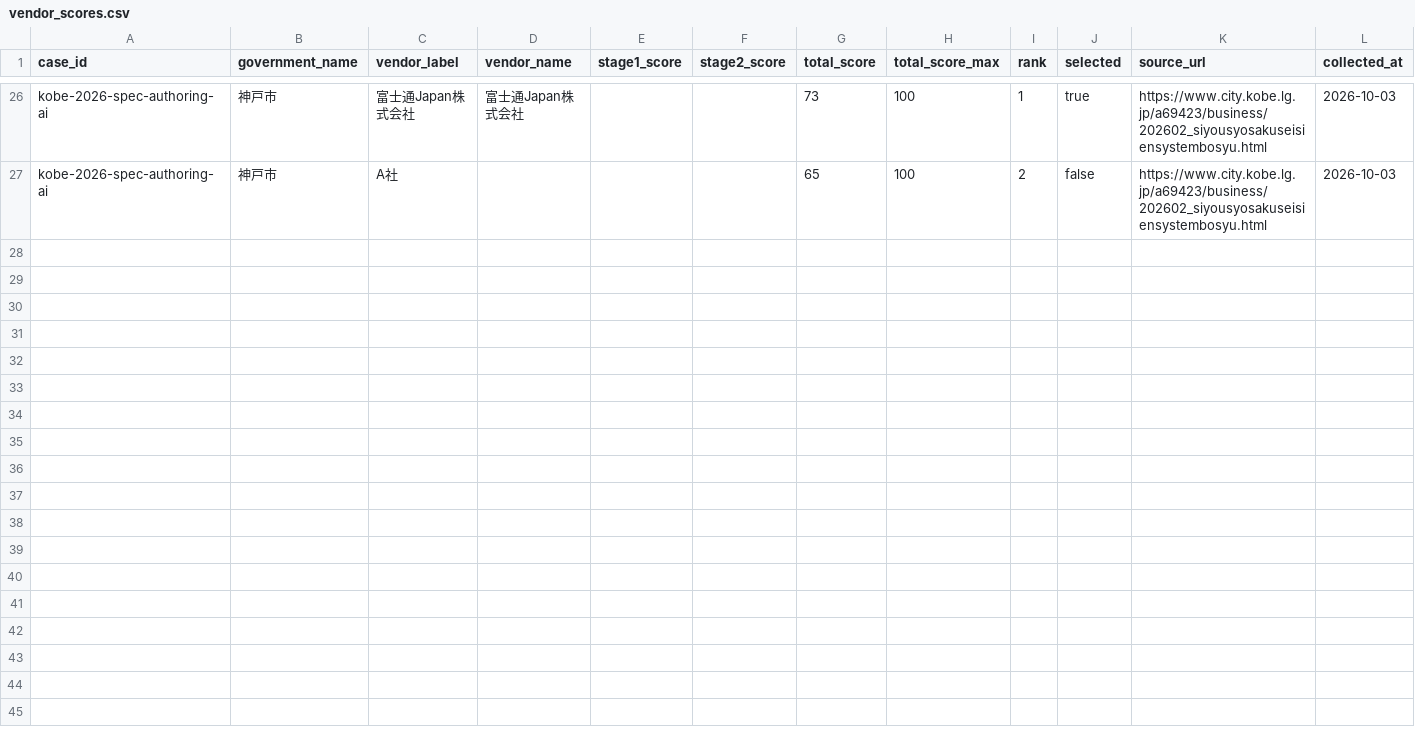
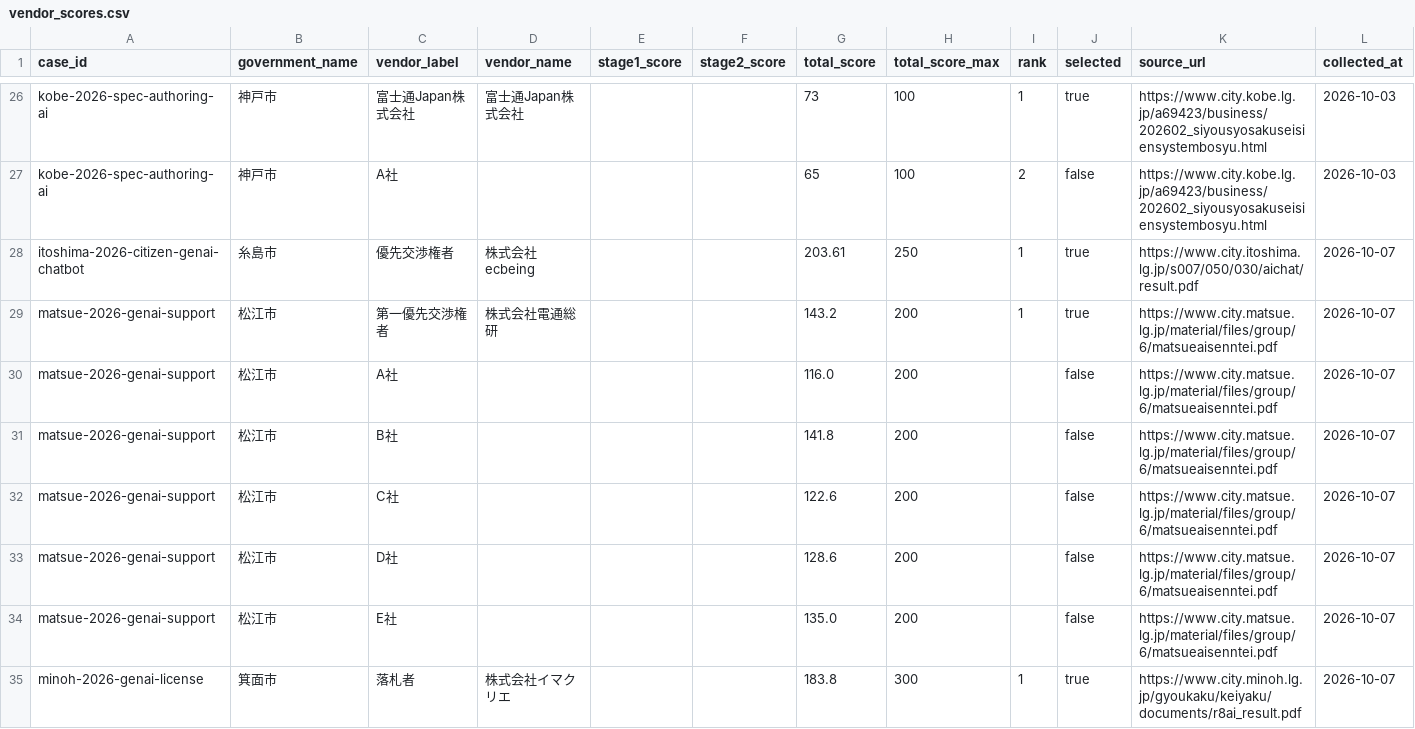
Before and after one commit to Josh-Temple/public-sector-ai-procurement-japan, a CSV file: data/vendor_scores.csv, drawn as a sheet; only a part is shown, gaps mark what is left out.

Commit message:
Add published vendor scores

```diff
--- a/data/vendor_scores.csv
+++ b/data/vendor_scores.csv
@@ -27 +27,9 @@ kobe-2026-spec-authoring-ai,神戸市,富士通Japan株式会社,富士通Japan
 kobe-2026-spec-authoring-ai,神戸市,A社,,,,65,100,2,false,https://www.city.kobe.lg.jp/a69423/business/202602_siyousyosakuseisiensystembosyu.html,2026-10-03
+itoshima-2026-citizen-genai-chatbot,糸島市,優先交渉権者,株式会社ecbeing,,,203.61,250,1,true,https://www.city.itoshima.lg.jp/s007/050/030/aichat/result.pdf,2026-10-07
+matsue-2026-genai-support,松江市,第一優先交渉権者,株式会社電通総研,,,143.2,200,1,true,https://www.city.matsue.lg.jp/material/files/group/6/matsueaisenntei.pdf,2026-10-07
+matsue-2026-genai-support,松江市,A社,,,,116.0,200,,false,https://www.city.matsue.lg.jp/material/files/group/6/matsueaisenntei.pdf,2026-10-07
+matsue-2026-genai-support,松江市,B社,,,,141.8,200,,false,https://www.city.matsue.lg.jp/material/files/group/6/matsueaisenntei.pdf,2026-10-07
+matsue-2026-genai-support,松江市,C社,,,,122.6,200,,false,https://www.city.matsue.lg.jp/material/files/group/6/matsueaisenntei.pdf,2026-10-07
+matsue-2026-genai-support,松江市,D社,,,,128.6,200,,false,https://www.city.matsue.lg.jp/material/files/group/6/matsueaisenntei.pdf,2026-10-07
+matsue-2026-genai-support,松江市,E社,,,,135.0,200,,false,https://www.city.matsue.lg.jp/material/files/group/6/matsueaisenntei.pdf,2026-10-07
+minoh-2026-genai-license,箕面市,落札者,株式会社イマクリエ,,,183.8,300,1,true,https://www.city.minoh.lg.jp/gyoukaku/keiyaku/documents/r8ai_result.pdf,2026-10-07
```
